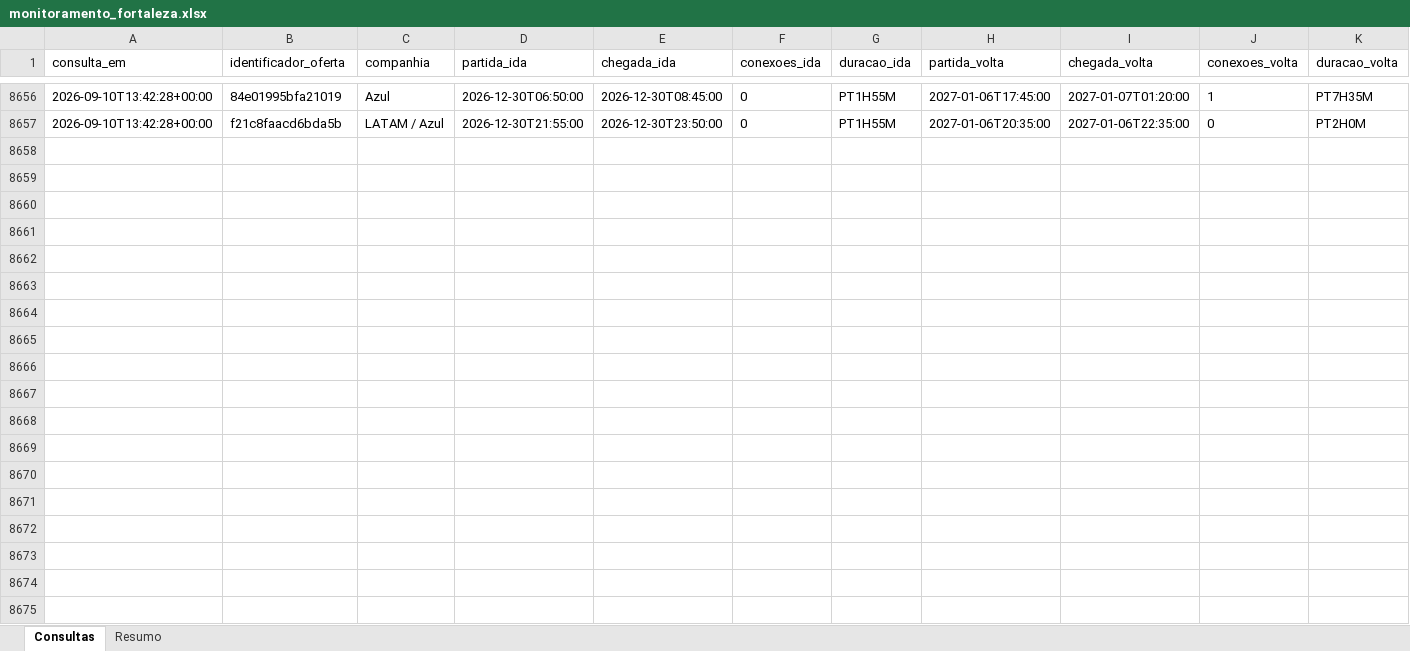
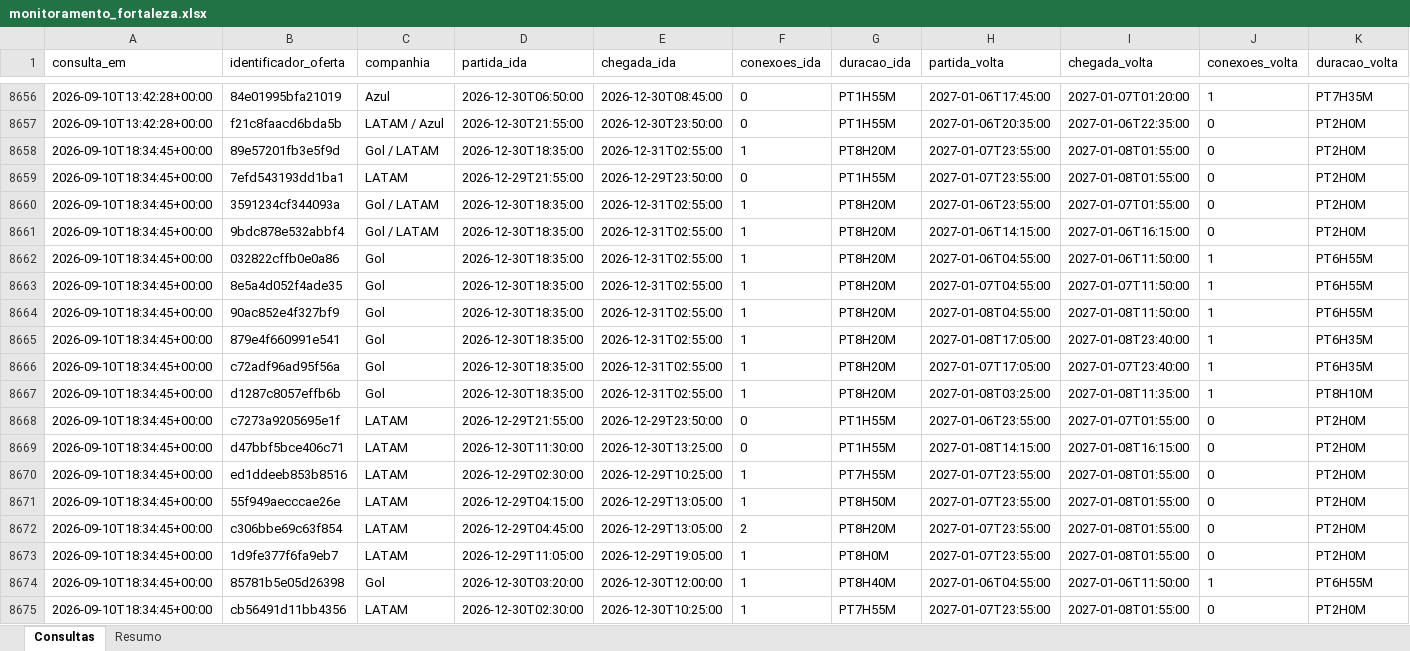
Before and after one commit to asouzaa/monitora-voos, an Excel workbook: docs/monitoramento_fortaleza.xlsx, sheet Consultas, drawn as a sheet; only a part is shown, gaps mark what is left out; values as stored, in another font and other column widths than the file's, no borders; rows hold the shown columns only; the diff covers the shown part only; the diff names each change by its address in the sheet, - before the commit and + after, or states it on an @@ line.

```diff
--- a/docs/monitoramento_fortaleza.xlsx (sheet Consultas)
+++ b/docs/monitoramento_fortaleza.xlsx (sheet Consultas)
+row 8658: 2026-09-10T18:34:45+00:00 | 89e57201fb3e5f9d | Gol / LATAM | 2026-12-30T18:35:00 | 2026-12-31T02:55:00 | 1 | PT8H20M | 2027-01-07T23:55:00 | 2027-01-08T01:55:00 | 0 | PT2H0M
+row 8659: 2026-09-10T18:34:45+00:00 | 7efd543193dd1ba1 | LATAM | 2026-12-29T21:55:00 | 2026-12-29T23:50:00 | 0 | PT1H55M | 2027-01-07T23:55:00 | 2027-01-08T01:55:00 | 0 | PT2H0M
+row 8660: 2026-09-10T18:34:45+00:00 | 3591234cf344093a | Gol / LATAM | 2026-12-30T18:35:00 | 2026-12-31T02:55:00 | 1 | PT8H20M | 2027-01-06T23:55:00 | 2027-01-07T01:55:00 | 0 | PT2H0M
+row 8661: 2026-09-10T18:34:45+00:00 | 9bdc878e532abbf4 | Gol / LATAM | 2026-12-30T18:35:00 | 2026-12-31T02:55:00 | 1 | PT8H20M | 2027-01-06T14:15:00 | 2027-01-06T16:15:00 | 0 | PT2H0M
+row 8662: 2026-09-10T18:34:45+00:00 | 032822cffb0e0a86 | Gol | 2026-12-30T18:35:00 | 2026-12-31T02:55:00 | 1 | PT8H20M | 2027-01-06T04:55:00 | 2027-01-06T11:50:00 | 1 | PT6H55M
+row 8663: 2026-09-10T18:34:45+00:00 | 8e5a4d052f4ade35 | Gol | 2026-12-30T18:35:00 | 2026-12-31T02:55:00 | 1 | PT8H20M | 2027-01-07T04:55:00 | 2027-01-07T11:50:00 | 1 | PT6H55M
+row 8664: 2026-09-10T18:34:45+00:00 | 90ac852e4f327bf9 | Gol | 2026-12-30T18:35:00 | 2026-12-31T02:55:00 | 1 | PT8H20M | 2027-01-08T04:55:00 | 2027-01-08T11:50:00 | 1 | PT6H55M
+row 8665: 2026-09-10T18:34:45+00:00 | 879e4f660991e541 | Gol | 2026-12-30T18:35:00 | 2026-12-31T02:55:00 | 1 | PT8H20M | 2027-01-08T17:05:00 | 2027-01-08T23:40:00 | 1 | PT6H35M
+row 8666: 2026-09-10T18:34:45+00:00 | c72adf96ad95f56a | Gol | 2026-12-30T18:35:00 | 2026-12-31T02:55:00 | 1 | PT8H20M | 2027-01-07T17:05:00 | 2027-01-07T23:40:00 | 1 | PT6H35M
+row 8667: 2026-09-10T18:34:45+00:00 | d1287c8057effb6b | Gol | 2026-12-30T18:35:00 | 2026-12-31T02:55:00 | 1 | PT8H20M | 2027-01-08T03:25:00 | 2027-01-08T11:35:00 | 1 | PT8H10M
+row 8668: 2026-09-10T18:34:45+00:00 | c7273a9205695e1f | LATAM | 2026-12-29T21:55:00 | 2026-12-29T23:50:00 | 0 | PT1H55M | 2027-01-06T23:55:00 | 2027-01-07T01:55:00 | 0 | PT2H0M
+row 8669: 2026-09-10T18:34:45+00:00 | d47bbf5bce406c71 | LATAM | 2026-12-30T11:30:00 | 2026-12-30T13:25:00 | 0 | PT1H55M | 2027-01-08T14:15:00 | 2027-01-08T16:15:00 | 0 | PT2H0M
+row 8670: 2026-09-10T18:34:45+00:00 | ed1ddeeb853b8516 | LATAM | 2026-12-29T02:30:00 | 2026-12-29T10:25:00 | 1 | PT7H55M | 2027-01-07T23:55:00 | 2027-01-08T01:55:00 | 0 | PT2H0M
+row 8671: 2026-09-10T18:34:45+00:00 | 55f949aecccae26e | LATAM | 2026-12-29T04:15:00 | 2026-12-29T13:05:00 | 1 | PT8H50M | 2027-01-07T23:55:00 | 2027-01-08T01:55:00 | 0 | PT2H0M
+row 8672: 2026-09-10T18:34:45+00:00 | c306bbe69c63f854 | LATAM | 2026-12-29T04:45:00 | 2026-12-29T13:05:00 | 2 | PT8H20M | 2027-01-07T23:55:00 | 2027-01-08T01:55:00 | 0 | PT2H0M
+row 8673: 2026-09-10T18:34:45+00:00 | 1d9fe377f6fa9eb7 | LATAM | 2026-12-29T11:05:00 | 2026-12-29T19:05:00 | 1 | PT8H0M | 2027-01-07T23:55:00 | 2027-01-08T01:55:00 | 0 | PT2H0M
+row 8674: 2026-09-10T18:34:45+00:00 | 85781b5e05d26398 | Gol | 2026-12-30T03:20:00 | 2026-12-30T12:00:00 | 1 | PT8H40M | 2027-01-06T04:55:00 | 2027-01-06T11:50:00 | 1 | PT6H55M
+row 8675: 2026-09-10T18:34:45+00:00 | cb56491d11bb4356 | LATAM | 2026-12-30T02:30:00 | 2026-12-30T10:25:00 | 1 | PT7H55M | 2027-01-07T23:55:00 | 2027-01-08T01:55:00 | 0 | PT2H0M
```
Also changed, not shown: 102 added rows elsewhere in this sheet, sheet Resumo, docs/monitoramento_joao_pessoa.xlsx, docs/monitoramento_maceio.xlsx, 9 other files.
